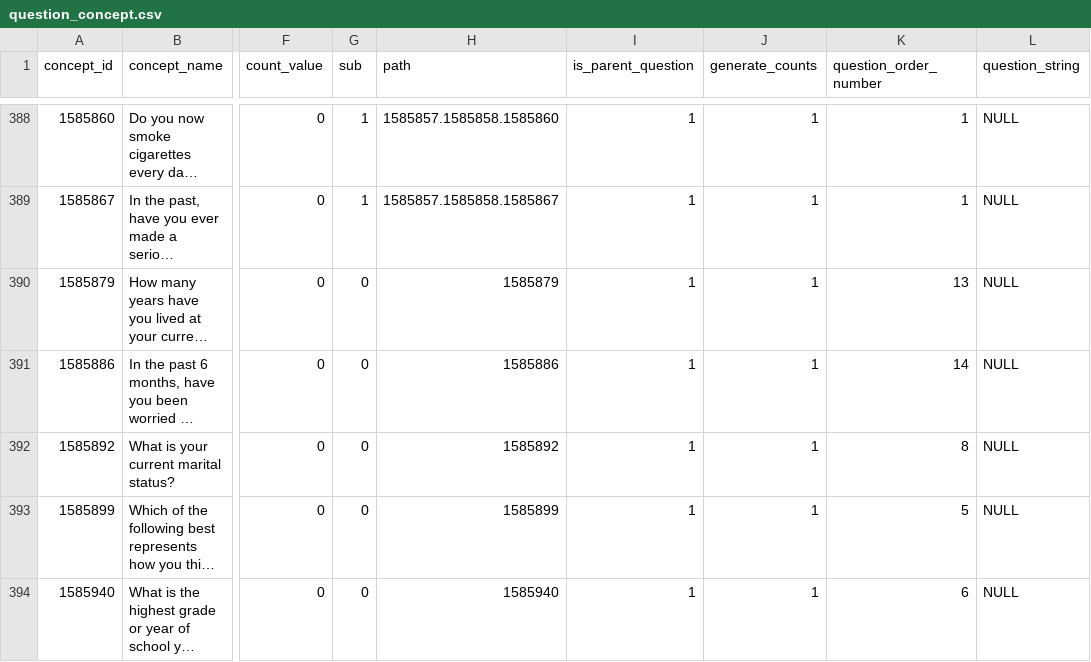
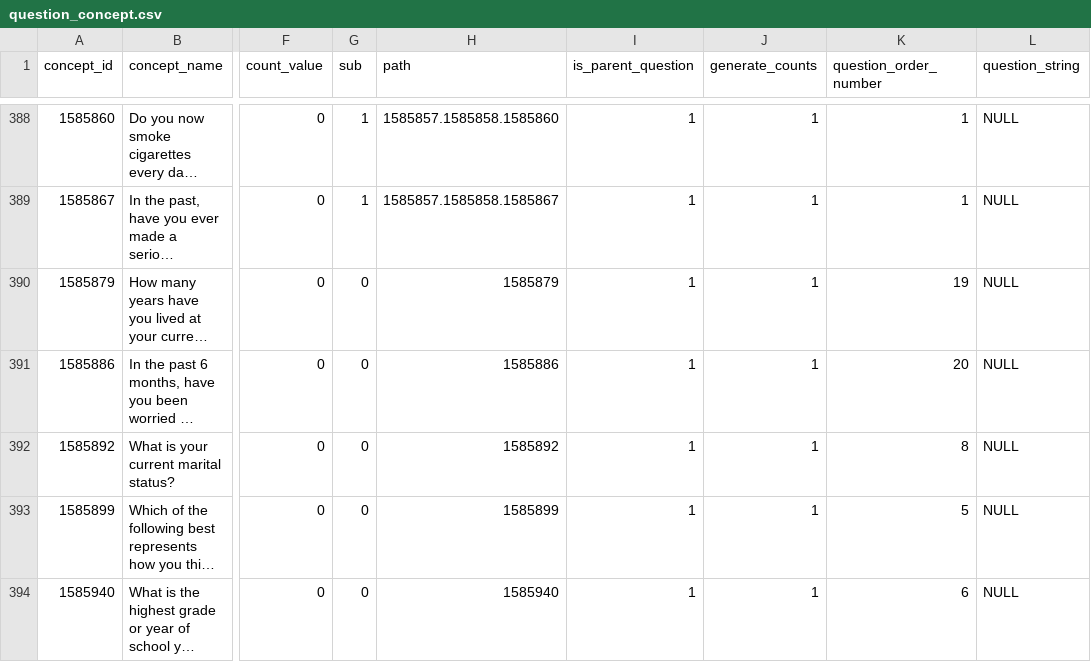
Before and after one commit to all-of-us/data-browser, a CSV file: public-api/db-cdr/generate-cdr/csv/question_concept.csv, drawn as a sheet; only a part is shown, gaps mark what is left out; long unchanged cells end in …; the diff covers the shown part only; the diff names each change by its address in the sheet, - before the commit and + after, or states it on an @@ line.

Commit message:
adding 6 disability questions

```diff
--- a/public-api/db-cdr/generate-cdr/csv/question_concept.csv
+++ b/public-api/db-cdr/generate-cdr/csv/question_concept.csv
-K390 (question_order_number): 13
+K390 (question_order_number): 19
-K391 (question_order_number): 14
+K391 (question_order_number): 20
```
Also changed, not shown: 6 added rows, 1 removed row and 4 edited cells elsewhere in this file.
